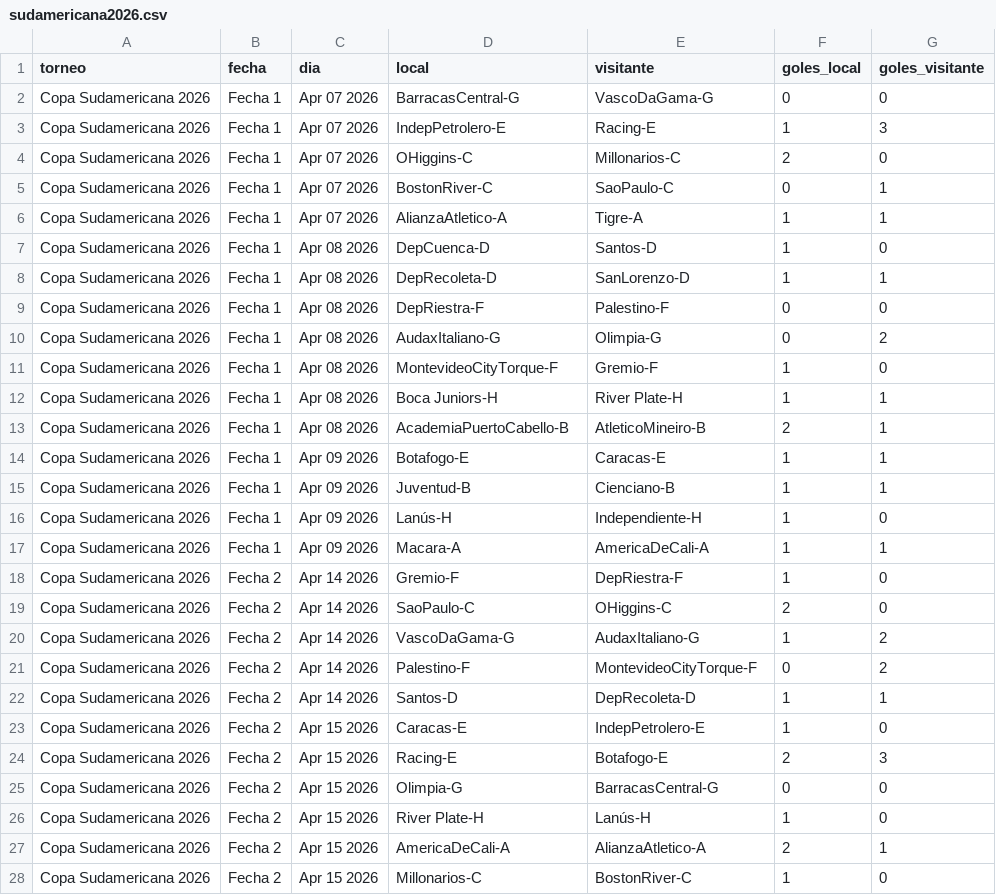
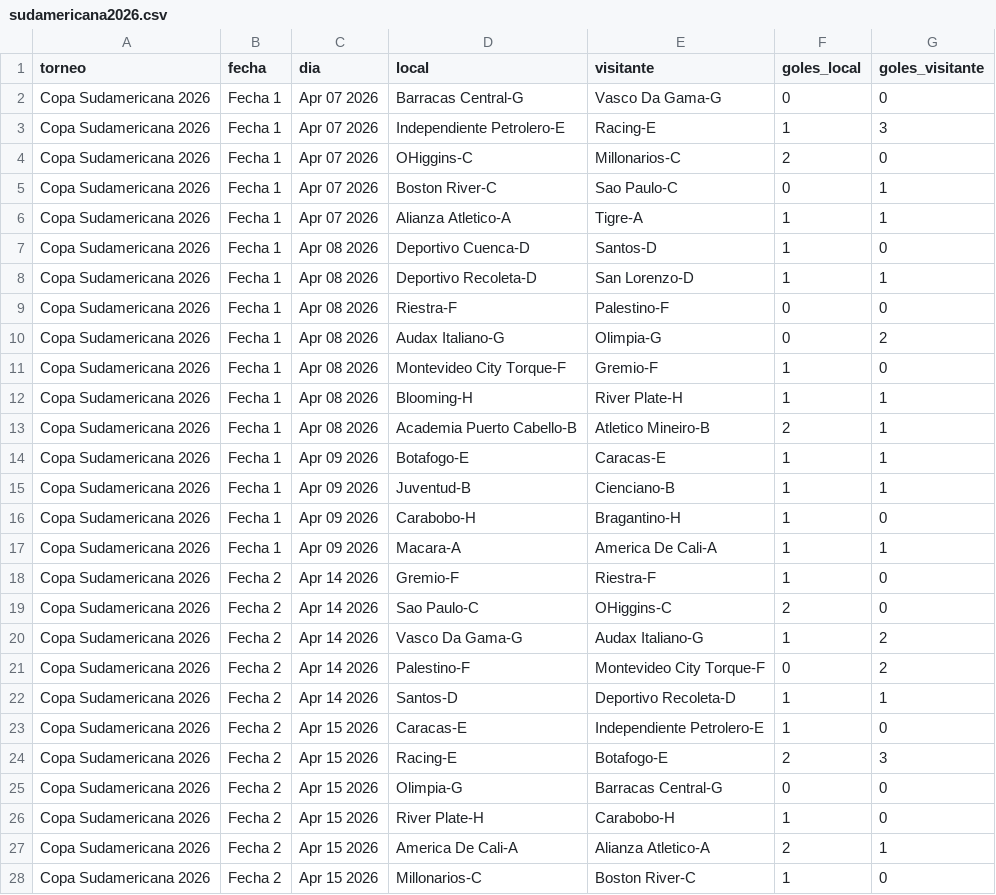
Before and after one commit to vablasco/rankingLigas, a CSV file: OneDrive/Desktop/rankingLigas/torneos/sudamericana2026.csv, drawn as a sheet; only a part is shown; the diff covers the shown part only.

```diff
--- a/OneDrive/Desktop/rankingLigas/torneos/sudamericana2026.csv
+++ b/OneDrive/Desktop/rankingLigas/torneos/sudamericana2026.csv
@@ -1,28 +1,28 @@
 torneo,fecha,dia,local,visitante,goles_local,goles_visitante
-Copa Sudamericana 2026,Fecha 1,Apr 07 2026,BarracasCentral-G,VascoDaGama-G,0,0
-Copa Sudamericana 2026,Fecha 1,Apr 07 2026,IndepPetrolero-E,Racing-E,1,3
+Copa Sudamericana 2026,Fecha 1,Apr 07 2026,Barracas Central-G,Vasco Da Gama-G,0,0
+Copa Sudamericana 2026,Fecha 1,Apr 07 2026,Independiente Petrolero-E,Racing-E,1,3
 Copa Sudamericana 2026,Fecha 1,Apr 07 2026,OHiggins-C,Millonarios-C,2,0
-Copa Sudamericana 2026,Fecha 1,Apr 07 2026,BostonRiver-C,SaoPaulo-C,0,1
-Copa Sudamericana 2026,Fecha 1,Apr 07 2026,AlianzaAtletico-A,Tigre-A,1,1
-Copa Sudamericana 2026,Fecha 1,Apr 08 2026,DepCuenca-D,Santos-D,1,0
-Copa Sudamericana 2026,Fecha 1,Apr 08 2026,DepRecoleta-D,SanLorenzo-D,1,1
-Copa Sudamericana 2026,Fecha 1,Apr 08 2026,DepRiestra-F,Palestino-F,0,0
-Copa Sudamericana 2026,Fecha 1,Apr 08 2026,AudaxItaliano-G,Olimpia-G,0,2
-Copa Sudamericana 2026,Fecha 1,Apr 08 2026,MontevideoCityTorque-F,Gremio-F,1,0
-Copa Sudamericana 2026,Fecha 1,Apr 08 2026,Boca Juniors-H,River Plate-H,1,1
-Copa Sudamericana 2026,Fecha 1,Apr 08 2026,AcademiaPuertoCabello-B,AtleticoMineiro-B,2,1
+Copa Sudamericana 2026,Fecha 1,Apr 07 2026,Boston River-C,Sao Paulo-C,0,1
+Copa Sudamericana 2026,Fecha 1,Apr 07 2026,Alianza Atletico-A,Tigre-A,1,1
+Copa Sudamericana 2026,Fecha 1,Apr 08 2026,Deportivo Cuenca-D,Santos-D,1,0
+Copa Sudamericana 2026,Fecha 1,Apr 08 2026,Deportivo Recoleta-D,San Lorenzo-D,1,1
+Copa Sudamericana 2026,Fecha 1,Apr 08 2026,Riestra-F,Palestino-F,0,0
+Copa Sudamericana 2026,Fecha 1,Apr 08 2026,Audax Italiano-G,Olimpia-G,0,2
+Copa Sudamericana 2026,Fecha 1,Apr 08 2026,Montevideo City Torque-F,Gremio-F,1,0
+Copa Sudamericana 2026,Fecha 1,Apr 08 2026,Blooming-H,River Plate-H,1,1
+Copa Sudamericana 2026,Fecha 1,Apr 08 2026,Academia Puerto Cabello-B,Atletico Mineiro-B,2,1
 Copa Sudamericana 2026,Fecha 1,Apr 09 2026,Botafogo-E,Caracas-E,1,1
 Copa Sudamericana 2026,Fecha 1,Apr 09 2026,Juventud-B,Cienciano-B,1,1
-Copa Sudamericana 2026,Fecha 1,Apr 09 2026,Lanús-H,Independiente-H,1,0
-Copa Sudamericana 2026,Fecha 1,Apr 09 2026,Macara-A,AmericaDeCali-A,1,1
-Copa Sudamericana 2026,Fecha 2,Apr 14 2026,Gremio-F,DepRiestra-F,1,0
-Copa Sudamericana 2026,Fecha 2,Apr 14 2026,SaoPaulo-C,OHiggins-C,2,0
-Copa Sudamericana 2026,Fecha 2,Apr 14 2026,VascoDaGama-G,AudaxItaliano-G,1,2
-Copa Sudamericana 2026,Fecha 2,Apr 14 2026,Palestino-F,MontevideoCityTorque-F,0,2
-Copa Sudamericana 2026,Fecha 2,Apr 14 2026,Santos-D,DepRecoleta-D,1,1
-Copa Sudamericana 2026,Fecha 2,Apr 15 2026,Caracas-E,IndepPetrolero-E,1,0
+Copa Sudamericana 2026,Fecha 1,Apr 09 2026,Carabobo-H,Bragantino-H,1,0
+Copa Sudamericana 2026,Fecha 1,Apr 09 2026,Macara-A,America De Cali-A,1,1
+Copa Sudamericana 2026,Fecha 2,Apr 14 2026,Gremio-F,Riestra-F,1,0
+Copa Sudamericana 2026,Fecha 2,Apr 14 2026,Sao Paulo-C,OHiggins-C,2,0
+Copa Sudamericana 2026,Fecha 2,Apr 14 2026,Vasco Da Gama-G,Audax Italiano-G,1,2
+Copa Sudamericana 2026,Fecha 2,Apr 14 2026,Palestino-F,Montevideo City Torque-F,0,2
+Copa Sudamericana 2026,Fecha 2,Apr 14 2026,Santos-D,Deportivo Recoleta-D,1,1
+Copa Sudamericana 2026,Fecha 2,Apr 15 2026,Caracas-E,Independiente Petrolero-E,1,0
 Copa Sudamericana 2026,Fecha 2,Apr 15 2026,Racing-E,Botafogo-E,2,3
-Copa Sudamericana 2026,Fecha 2,Apr 15 2026,Olimpia-G,BarracasCentral-G,0,0
-Copa Sudamericana 2026,Fecha 2,Apr 15 2026,River Plate-H,Lanús-H,1,0
-Copa Sudamericana 2026,Fecha 2,Apr 15 2026,AmericaDeCali-A,AlianzaAtletico-A,2,1
-Copa Sudamericana 2026,Fecha 2,Apr 15 2026,Millonarios-C,BostonRiver-C,1,0
+Copa Sudamericana 2026,Fecha 2,Apr 15 2026,Olimpia-G,Barracas Central-G,0,0
+Copa Sudamericana 2026,Fecha 2,Apr 15 2026,River Plate-H,Carabobo-H,1,0
+Copa Sudamericana 2026,Fecha 2,Apr 15 2026,America De Cali-A,Alianza Atletico-A,2,1
+Copa Sudamericana 2026,Fecha 2,Apr 15 2026,Millonarios-C,Boston River-C,1,0
```
Also changed, not shown: 78 edited cells elsewhere in this file, 33 other files.
